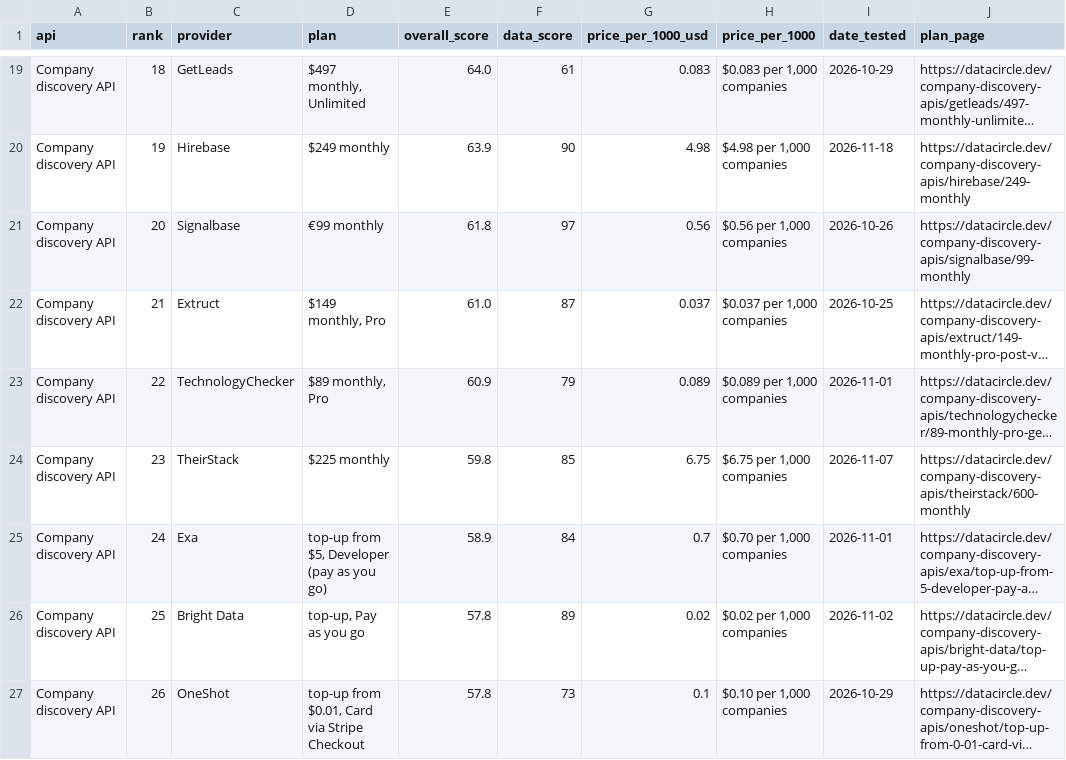
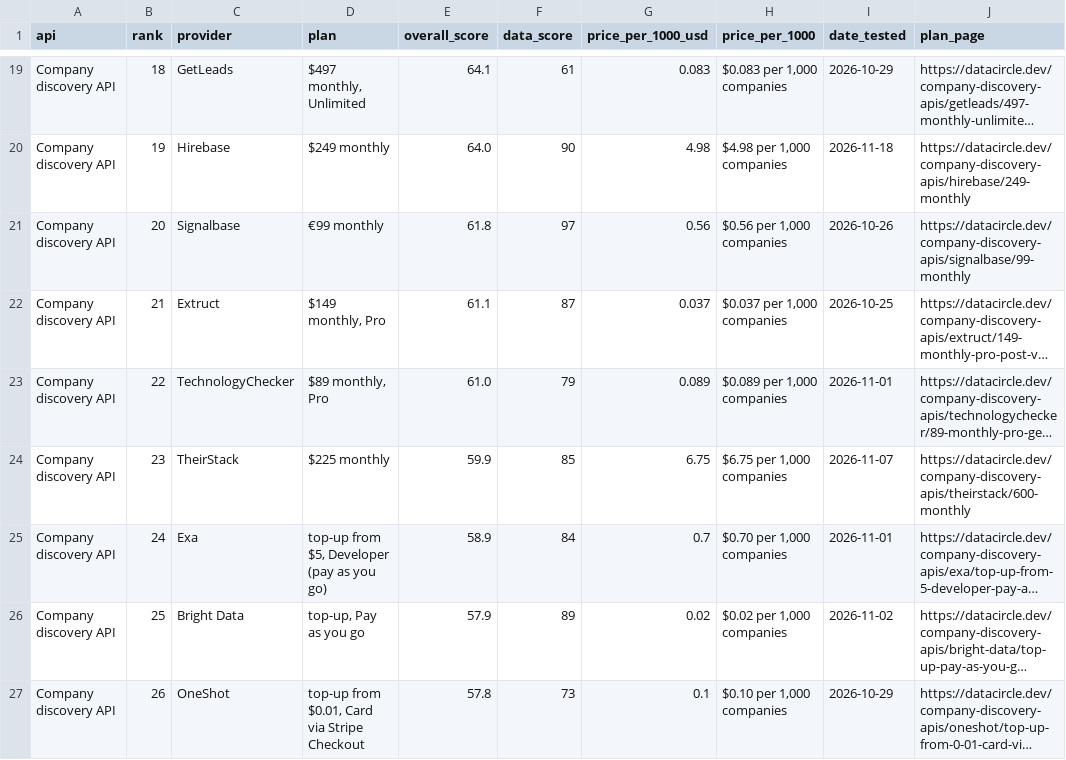
Before and after one commit to waynehamadi/best-company-discovery-api, a CSV file: results.csv, drawn as a sheet; only a part is shown, gaps mark what is left out; long unchanged cells end in …; the diff covers the shown part only; the diff names each change by its address in the sheet, - before the commit and + after, or states it on an @@ line.

```diff
--- a/results.csv
+++ b/results.csv
-E19 (overall_score): 64.0
+E19 (overall_score): 64.1
-E20 (overall_score): 63.9
+E20 (overall_score): 64.0
-E22 (overall_score): 61.0
+E22 (overall_score): 61.1
-E23 (overall_score): 60.9
+E23 (overall_score): 61.0
-E24 (overall_score): 59.8
+E24 (overall_score): 59.9
-E26 (overall_score): 57.8
+E26 (overall_score): 57.9
```
Also changed, not shown: 66 edited cells elsewhere in this file, 1 other file.
